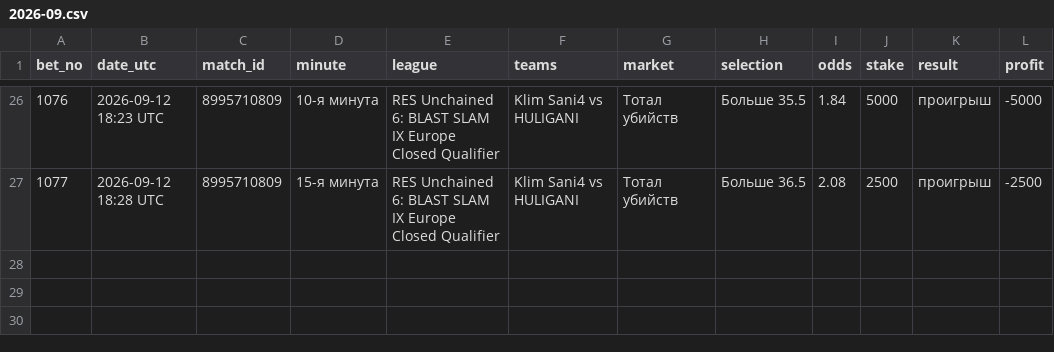
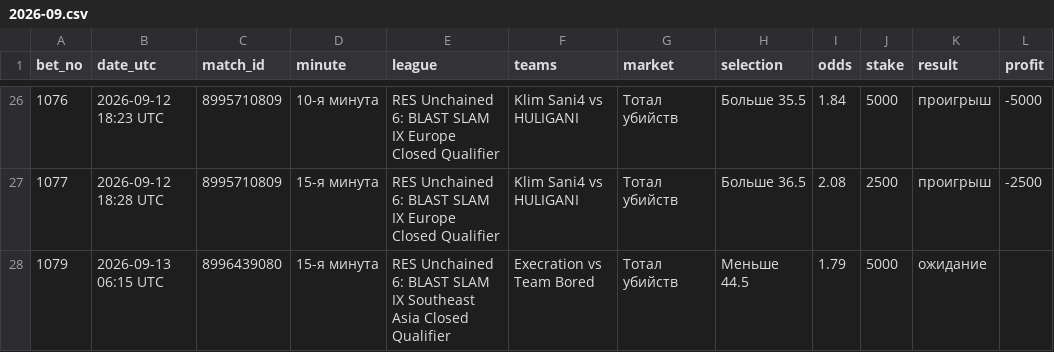
Before and after one commit to betsaipro-predictions/betsaipro-predictions, a CSV file: bets/2026-09.csv, drawn as a sheet; only a part is shown, gaps mark what is left out; the diff names each change by its address in the sheet, - before the commit and + after, or states it on an @@ line.

```diff
--- a/bets/2026-09.csv
+++ b/bets/2026-09.csv
+row 28: 1079 | 2026-09-13 06:15 UTC | 8996439080 | 15-я минута | RES Unchained 6: BLAST SLAM IX Southeast Asia Closed Qualifier | Execration vs Team Bored | Тотал убийств | Меньше 44.5 | 1.79 | 5000 | ожидание
```
Also changed, not shown: 1 other file.
